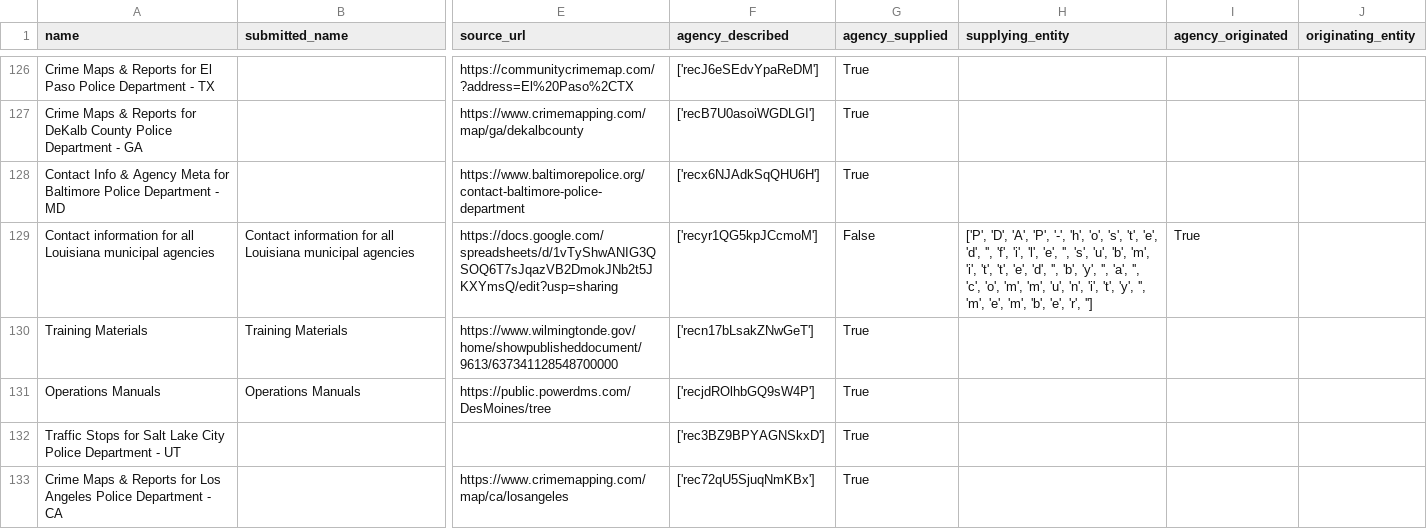
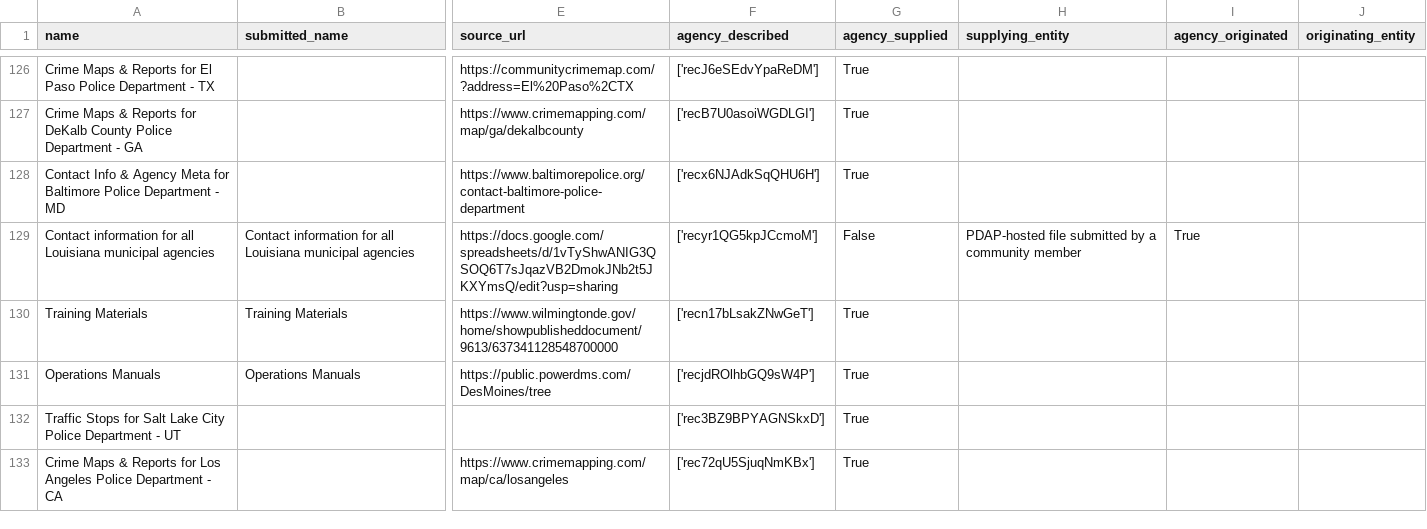
Before and after one commit to Police-Data-Accessibility-Project/data-sources-mirror, a CSV file: csv/data_sources.csv, drawn as a sheet; only a part is shown, gaps mark what is left out; the diff covers the shown part only; the diff names each change by its address in the sheet, - before the commit and + after, or states it on an @@ line.

```diff
--- a/csv/data_sources.csv
+++ b/csv/data_sources.csv
-H129 (supplying_entity): ['P', 'D', 'A', 'P', '-', 'h', 'o', 's', 't', 'e', 'd', '', 'f', 'i', 'l', 'e', '', 's', 'u', 'b', 'm', 'i', 't', 't', 'e', 'd', '', 'b', 'y', '', 'a', '', 'c', 'o', 'm', 'm', 'u', 'n', 'i', 't', 'y', '', 'm', 'e', 'm', 'b', 'e', 'r', '']
+H129 (supplying_entity): PDAP-hosted file submitted by a community member
```
Also changed, not shown: 22 edited cells elsewhere in this file.
